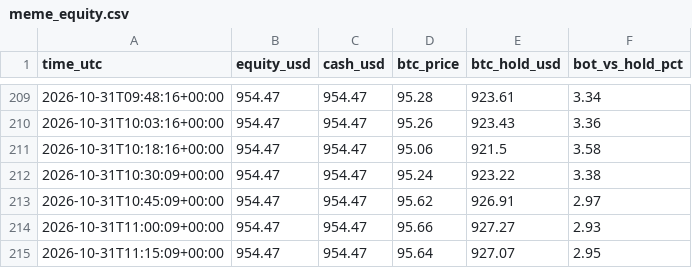
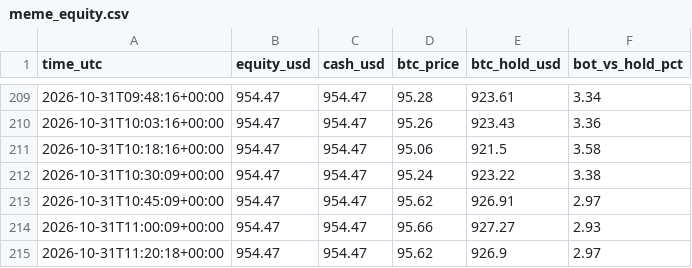
Before and after one commit to byw4dm22yg-a11y/meme-paper-bot, a CSV file: meme_equity.csv, drawn as a sheet; only a part is shown, gaps mark what is left out.

Commit message:
meme paper run

```diff
--- a/meme_equity.csv
+++ b/meme_equity.csv
@@ -214,2 +214,2 @@ time_utc,equity_usd,cash_usd,btc_price,btc_hold_usd,bot_vs_hold_pct
 2026-10-31T11:00:09+00:00,954.47,954.47,95.66,927.27,2.93
-2026-10-31T11:15:09+00:00,954.47,954.47,95.64,927.07,2.95
+2026-10-31T11:20:18+00:00,954.47,954.47,95.62,926.9,2.97
```
Also changed, not shown: meme_funnel.csv, 1 other file.
